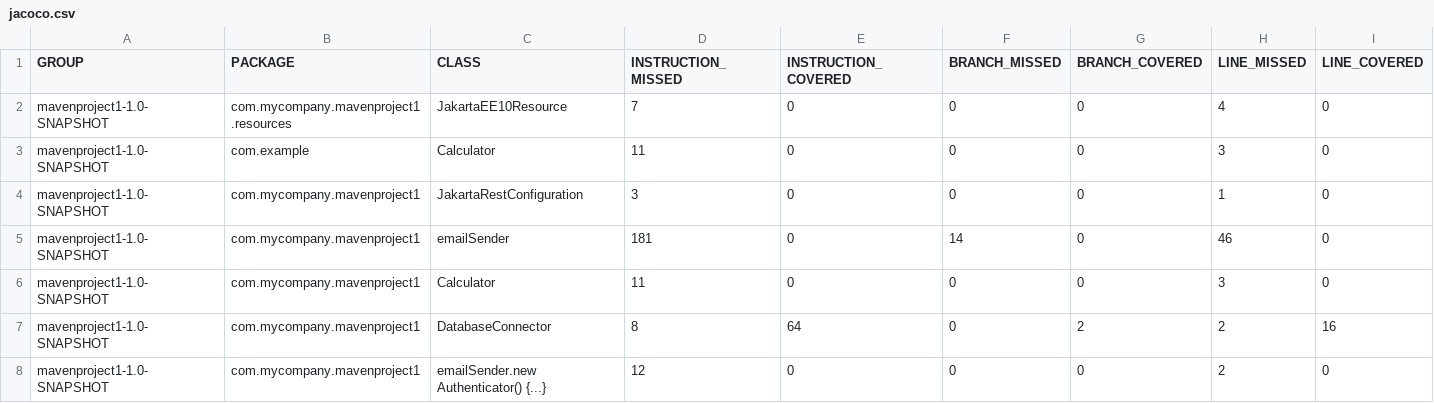
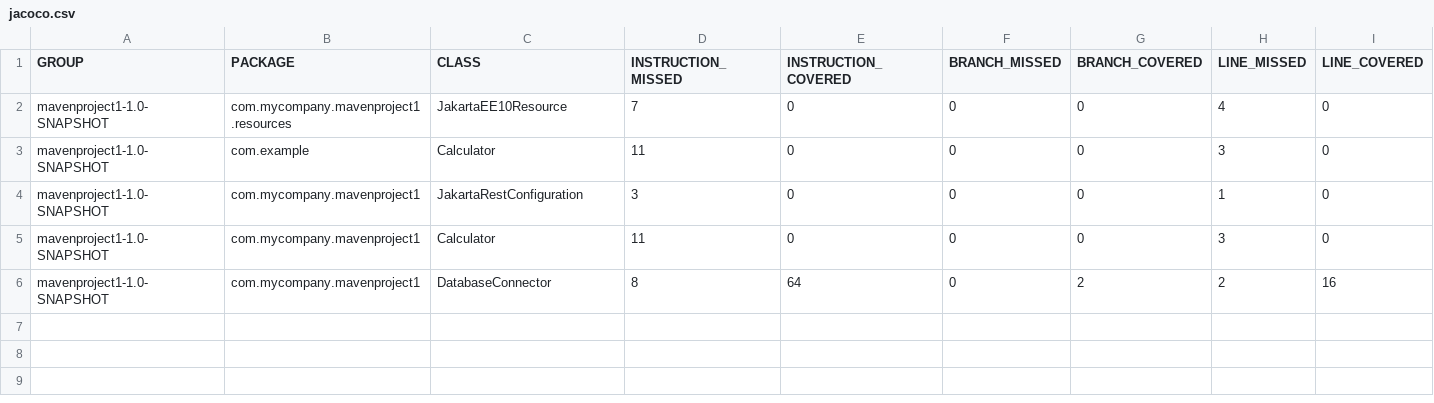
Before and after one commit to layth624/CS472T2Proj, a CSV file: HubTechSolutionsjava+maven/target/site/jacoco/jacoco.csv, drawn as a sheet; only a part is shown; rows hold the shown columns only; the diff names each change by its address in the sheet, - before the commit and + after, or states it on an @@ line.

```diff
--- a/HubTechSolutionsjava+maven/target/site/jacoco/jacoco.csv
+++ b/HubTechSolutionsjava+maven/target/site/jacoco/jacoco.csv
-row 5: mavenproject1-1.0-SNAPSHOT | com.mycompany.mavenproject1 | emailSender | 181 | 0 | 14 | 0 | 46 | 0
-row 8: mavenproject1-1.0-SNAPSHOT | com.mycompany.mavenproject1 | emailSender.new Authenticator() {...} | 12 | 0 | 0 | 0 | 2 | 0
```
Also changed, not shown: 18 other files.
